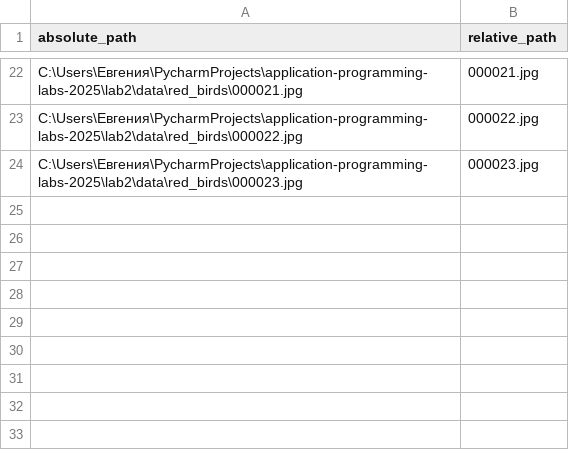
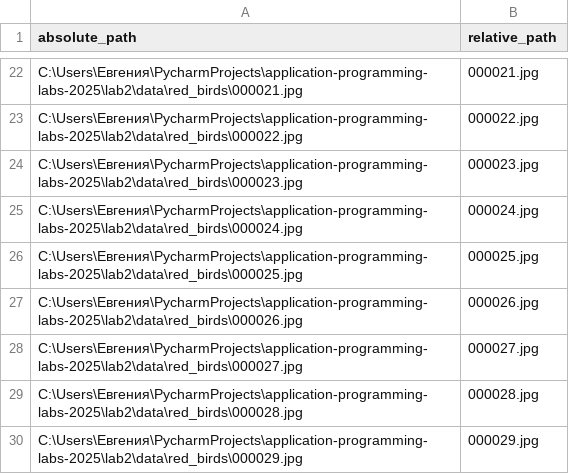
Before and after one commit to itsecd/application-programming-labs-2025, a CSV file: lab2/ann/red_birds.csv, drawn as a sheet; only a part is shown, gaps mark what is left out.

```diff
--- a/lab2/ann/red_birds.csv
+++ b/lab2/ann/red_birds.csv
@@ -24 +24,7 @@ C:\Users\Евгения\PycharmProjects\application-programming-labs-2025\lab2\d
 C:\Users\Евгения\PycharmProjects\application-programming-labs-2025\lab2\data\red_birds\000023.jpg,000023.jpg
+C:\Users\Евгения\PycharmProjects\application-programming-labs-2025\lab2\data\red_birds\000024.jpg,000024.jpg
+C:\Users\Евгения\PycharmProjects\application-programming-labs-2025\lab2\data\red_birds\000025.jpg,000025.jpg
+C:\Users\Евгения\PycharmProjects\application-programming-labs-2025\lab2\data\red_birds\000026.jpg,000026.jpg
+C:\Users\Евгения\PycharmProjects\application-programming-labs-2025\lab2\data\red_birds\000027.jpg,000027.jpg
+C:\Users\Евгения\PycharmProjects\application-programming-labs-2025\lab2\data\red_birds\000028.jpg,000028.jpg
+C:\Users\Евгения\PycharmProjects\application-programming-labs-2025\lab2\data\red_birds\000029.jpg,000029.jpg
```
Also changed, not shown: 6 other files.
